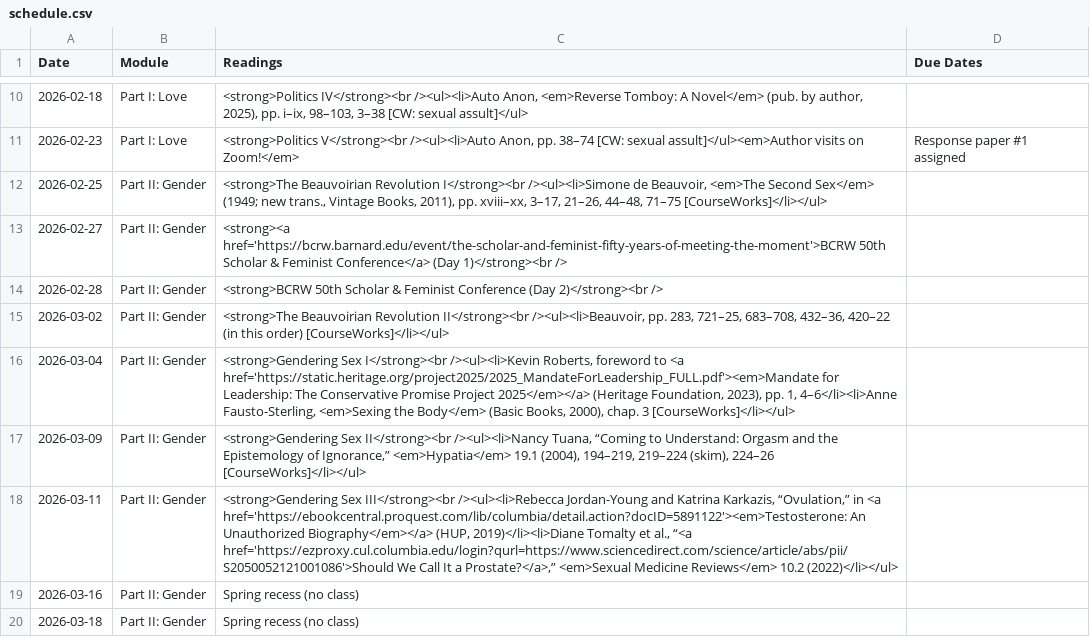
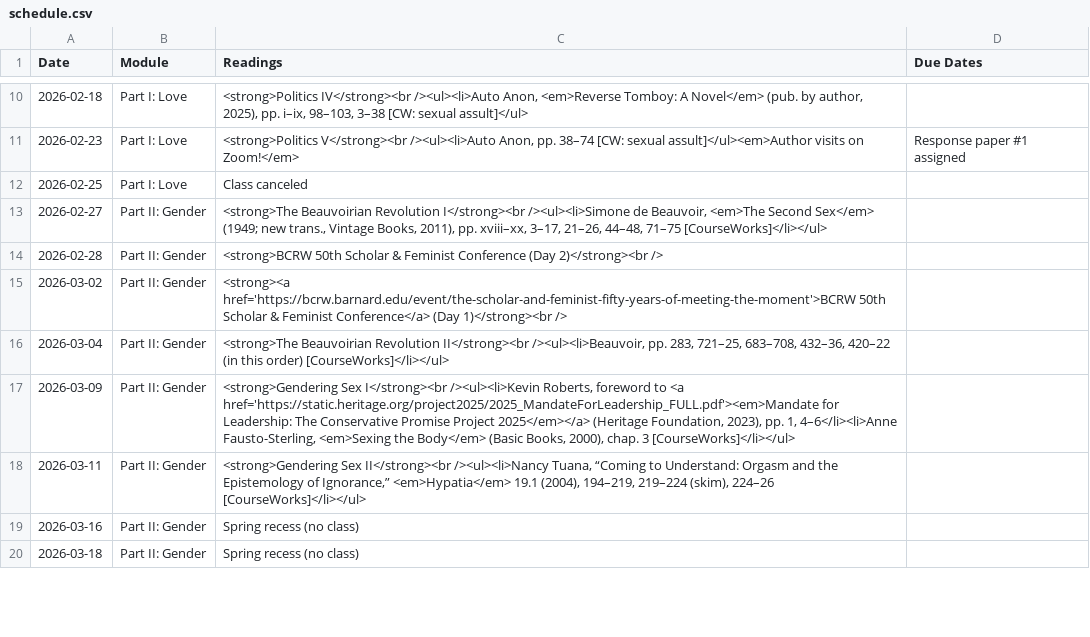
Before and after one commit to dingherself/love-gender-sex, a CSV file: _data/schedule.csv, drawn as a sheet; only a part is shown, gaps mark what is left out; the diff covers the shown part only.

Commit message:
update schedule

```diff
--- a/_data/schedule.csv
+++ b/_data/schedule.csv
@@ -11,9 +11,9 @@ Date,Module,Readings,Due Dates
 2026-02-23,"Part I: Love","<strong>Politics V</strong><br /><ul><li>Auto Anon, pp. 38–74 [CW: sexual assult]</ul><em>Author visits on Zoom!</em>",Response paper #1 assigned
-2026-02-25,"Part II: Gender","<strong>The Beauvoirian Revolution I</strong><br /><ul><li>Simone de Beauvoir, <em>The Second Sex</em> (1949; new trans., Vintage Books, 2011), pp. xviii–xx, 3–17, 21–26, 44–48, 71–75 [CourseWorks]</li></ul>",
-2026-02-27,"Part II: Gender","<strong><a href='https://bcrw.barnard.edu/event/the-scholar-and-feminist-fifty-years-of-meeting-the-moment'>BCRW 50th Scholar & Feminist Conference</a> (Day 1)</strong><br />",
+2026-02-25,"Part I: Love","Class canceled",
+2026-02-27,"Part II: Gender","<strong>The Beauvoirian Revolution I</strong><br /><ul><li>Simone de Beauvoir, <em>The Second Sex</em> (1949; new trans., Vintage Books, 2011), pp. xviii–xx, 3–17, 21–26, 44–48, 71–75 [CourseWorks]</li></ul>",
 2026-02-28,"Part II: Gender","<strong>BCRW 50th Scholar & Feminist Conference (Day 2)</strong><br />",
-2026-03-02,"Part II: Gender","<strong>The Beauvoirian Revolution II</strong><br /><ul><li>Beauvoir, pp. 283, 721–25, 683–708, 432–36, 420–22 (in this order) [CourseWorks]</li></ul>",
-2026-03-04,"Part II: Gender","<strong>Gendering Sex I</strong><br /><ul><li>Kevin Roberts, foreword to <a href='https://static.heritage.org/project2025/2025_MandateForLeadership_FULL.pdf'><em>Mandate for Leadership: The Conservative Promise Project 2025</em></a> (Heritage Foundation, 2023), pp. 1, 4–6</li><li>Anne Fausto-Sterling, <em>Sexing the Body</em> (Basic Books, 2000), chap. 3 [CourseWorks]</li></ul>",
-2026-03-09,"Part II: Gender","<strong>Gendering Sex II</strong><br /><ul><li>Nancy Tuana, “Coming to Understand: Orgasm and the Epistemology of Ignorance,” <em>Hypatia</em> 19.1 (2004), 194–219, 219–224 (skim), 224–26 [CourseWorks]</li></ul>",
-2026-03-11,"Part II: Gender","<strong>Gendering Sex III</strong><br /><ul><li>Rebecca Jordan-Young and Katrina Karkazis, “Ovulation,” in <a href='https://ebookcentral.proquest.com/lib/columbia/detail.action?docID=5891122'><em>Testosterone: An Unauthorized Biography</em></a> (HUP, 2019)</li><li>Diane Tomalty et al., “<a href='https://ezproxy.cul.columbia.edu/login?qurl=https://www.sciencedirect.com/science/article/abs/pii/S2050052121001086'>Should We Call It a Prostate?</a>,” <em>Sexual Medicine Reviews</em> 10.2 (2022)</li></ul>",
+2026-03-02,"Part II: Gender","<strong><a href='https://bcrw.barnard.edu/event/the-scholar-and-feminist-fifty-years-of-meeting-the-moment'>BCRW 50th Scholar & Feminist Conference</a> (Day 1)</strong><br />",
+2026-03-04,"Part II: Gender","<strong>The Beauvoirian Revolution II</strong><br /><ul><li>Beauvoir, pp. 283, 721–25, 683–708, 432–36, 420–22 (in this order) [CourseWorks]</li></ul>",
+2026-03-09,"Part II: Gender","<strong>Gendering Sex I</strong><br /><ul><li>Kevin Roberts, foreword to <a href='https://static.heritage.org/project2025/2025_MandateForLeadership_FULL.pdf'><em>Mandate for Leadership: The Conservative Promise Project 2025</em></a> (Heritage Foundation, 2023), pp. 1, 4–6</li><li>Anne Fausto-Sterling, <em>Sexing the Body</em> (Basic Books, 2000), chap. 3 [CourseWorks]</li></ul>",
+2026-03-11,"Part II: Gender","<strong>Gendering Sex II</strong><br /><ul><li>Nancy Tuana, “Coming to Understand: Orgasm and the Epistemology of Ignorance,” <em>Hypatia</em> 19.1 (2004), 194–219, 219–224 (skim), 224–26 [CourseWorks]</li></ul>",
 2026-03-16,"Part II: Gender","Spring recess (no class)",
```
Also changed, not shown: 15 edited cells elsewhere in this file, 1 other file.
